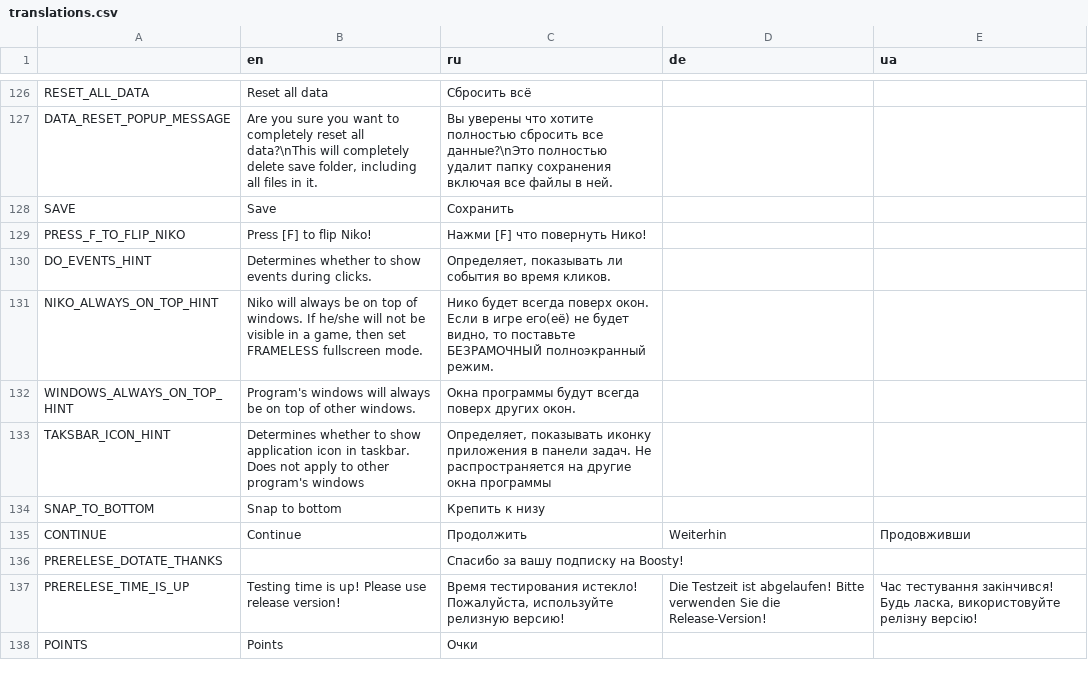
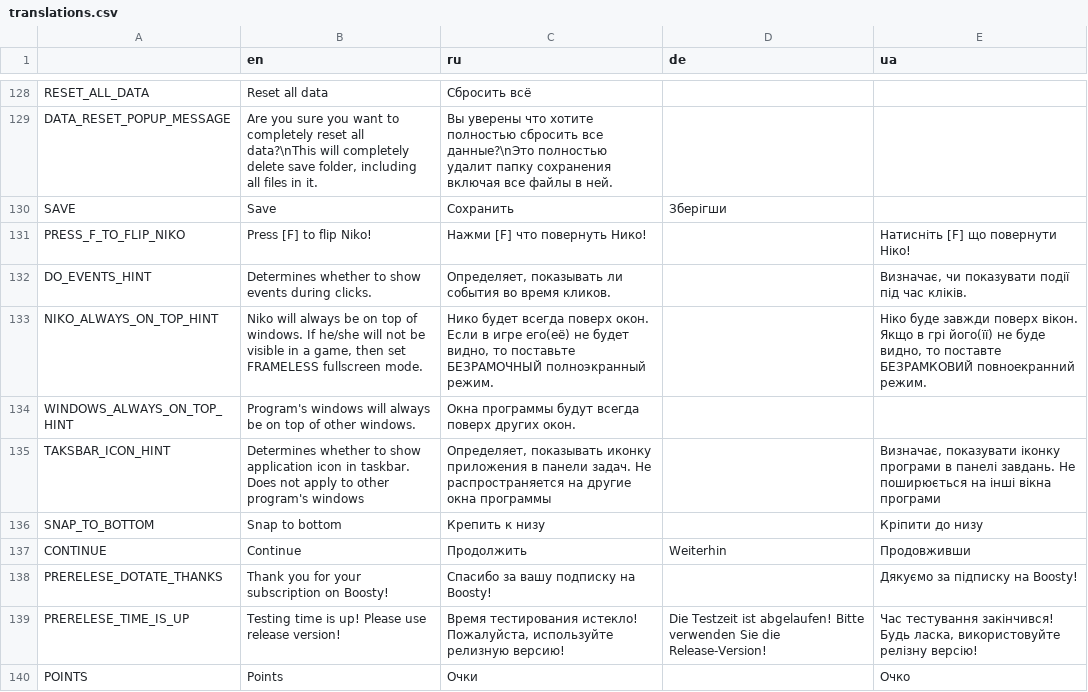
Before and after one commit to Issac8658/DesktopNiko, a CSV file: translations.csv, drawn as a sheet; only a part is shown, gaps mark what is left out; the diff covers the shown part only.

```diff
--- a/translations.csv
+++ b/translations.csv
@@ -127,12 +129,12 @@ RESET_ALL_DATA,Reset all data,Сбросить всё,,
 DATA_RESET_POPUP_MESSAGE,"Are you sure you want to completely reset all data?\nThis will completely delete save folder, including all files in it.","Вы уверены что хотите полностью сбросить все данные?\nЭто полностью удалит папку сохранения включая все файлы в ней.",,
-SAVE,Save,Сохранить,,
-PRESS_F_TO_FLIP_NIKO,Press [F] to flip Niko!,Нажми [F] что повернуть Нико!,,
-DO_EVENTS_HINT,Determines whether to show events during clicks.,"Определяет, показывать ли события во время кликов.",,
-NIKO_ALWAYS_ON_TOP_HINT,"Niko will always be on top of windows. If he/she will not be visible in a game, then set FRAMELESS fullscreen mode.","Нико будет всегда поверх окон. Если в игре его(её) не будет видно, то поставьте БЕЗРАМОЧНЫЙ полноэкранный режим.",,
+SAVE,Save,Сохранить,Зберігши,
+PRESS_F_TO_FLIP_NIKO,Press [F] to flip Niko!,Нажми [F] что повернуть Нико!,,"Натисніть [F] що повернути Ніко!"
+DO_EVENTS_HINT,Determines whether to show events during clicks.,"Определяет, показывать ли события во время кликов.",,"Визначає, чи показувати події під час кліків."
+NIKO_ALWAYS_ON_TOP_HINT,"Niko will always be on top of windows. If he/she will not be visible in a game, then set FRAMELESS fullscreen mode.","Нико будет всегда поверх окон. Если в игре его(её) не будет видно, то поставьте БЕЗРАМОЧНЫЙ полноэкранный режим.",,"Ніко буде завжди поверх вікон. Якщо в грі його(її) не буде видно, то поставте БЕЗРАМКОВИЙ повноекранний режим."
 WINDOWS_ALWAYS_ON_TOP_HINT,"Program's windows will always be on top of other windows.",Окна программы будут всегда поверх других окон.,,
-TAKSBAR_ICON_HINT,"Determines whether to show application icon in taskbar. Does not apply to other program's windows","Определяет, показывать иконку приложения в панели задач. Не распространяется на другие окна программы",,
-SNAP_TO_BOTTOM,Snap to bottom,Крепить к низу,,
+TAKSBAR_ICON_HINT,"Determines whether to show application icon in taskbar. Does not apply to other program's windows","Определяет, показывать иконку приложения в панели задач. Не распространяется на другие окна программы",,"Визначає, показувати іконку програми в панелі завдань. Не поширюється на інші вікна програми"
+SNAP_TO_BOTTOM,Snap to bottom,Крепить к низу,,Кріпити до низу
 CONTINUE,Continue,Продолжить,Weiterhin,Продовживши
-PRERELESE_DOTATE_THANKS,,Спасибо за вашу подписку на Boosty!,,
+PRERELESE_DOTATE_THANKS,Thank you for your subscription on Boosty!,Спасибо за вашу подписку на Boosty!,,Дякуємо за підписку на Boosty!
 PRERELESE_TIME_IS_UP,Testing time is up! Please use release version!,"Время тестирования истекло! Пожалуйста, используйте релизную версию!",Die Testzeit ist abgelaufen! Bitte verwenden Sie die Release-Version!,"Час тестування закінчився! Будь ласка, використовуйте релізну версію!"
-POINTS,Points,Очки,,
+POINTS,Points,Очки,,Очко
```
Also changed, not shown: 2 added rows and 44 edited cells elsewhere in this file, 23 other files.
